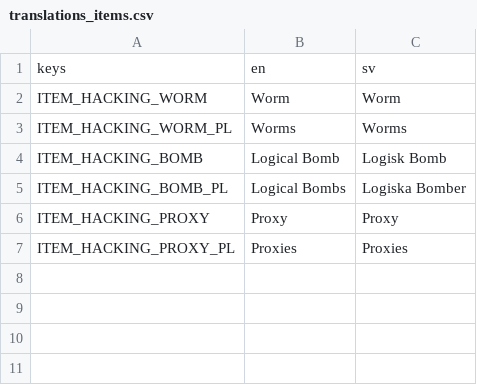
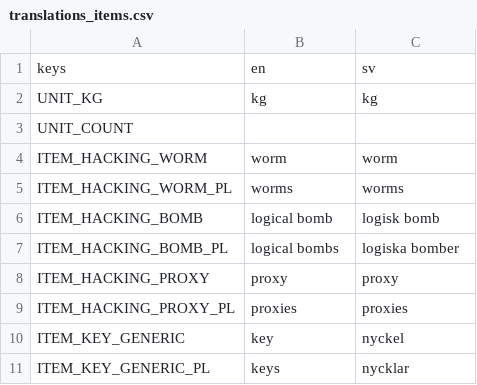
Before and after one commit to local-minimum/geriatric-crawler, a CSV file: resources/translations_items.csv, drawn as a sheet.

Commit message:
gather all lootable / items info in one place

```diff
--- a/resources/translations_items.csv
+++ b/resources/translations_items.csv
@@ -1,7 +1,11 @@
 keys,en,sv
-ITEM_HACKING_WORM,Worm,Worm
-ITEM_HACKING_WORM_PL,Worms,Worms
-ITEM_HACKING_BOMB,Logical Bomb,Logisk Bomb
-ITEM_HACKING_BOMB_PL,Logical Bombs,Logiska Bomber
-ITEM_HACKING_PROXY,Proxy,Proxy
-ITEM_HACKING_PROXY_PL,Proxies,Proxies
+UNIT_KG,kg,kg
+UNIT_COUNT,,
+ITEM_HACKING_WORM,worm,worm
+ITEM_HACKING_WORM_PL,worms,worms
+ITEM_HACKING_BOMB,logical bomb,logisk bomb
+ITEM_HACKING_BOMB_PL,logical bombs,logiska bomber
+ITEM_HACKING_PROXY,proxy,proxy
+ITEM_HACKING_PROXY_PL,proxies,proxies
+ITEM_KEY_GENERIC,key,nyckel
+ITEM_KEY_GENERIC_PL,keys,nycklar
```
Also changed, not shown: 6 other files.
